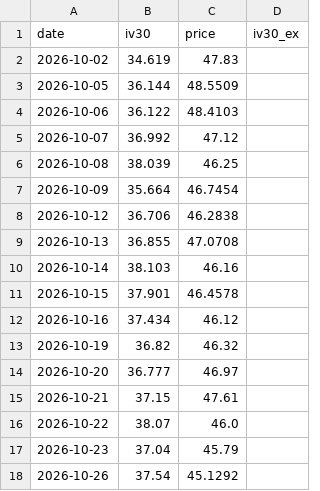
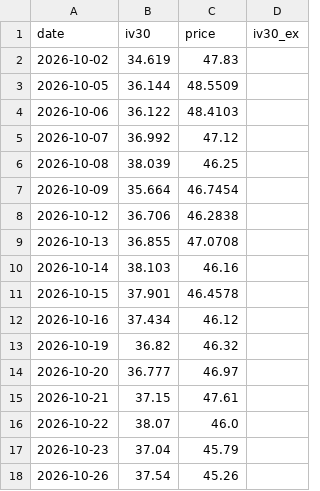
Before and after one commit to joellis7777/vol-wheel, a CSV file: data/iv_history/IBIT.csv, drawn as a sheet.

```diff
--- a/data/iv_history/IBIT.csv
+++ b/data/iv_history/IBIT.csv
@@ -17,2 +17,2 @@ date,iv30,price,iv30_ex
 2026-10-23,37.04,45.79,
-2026-10-26,37.54,45.1292,
+2026-10-26,37.54,45.26,
```
Also changed, not shown: data/iv_history/AMZN.csv, data/iv_history/HOOD.csv, 11 other files.
